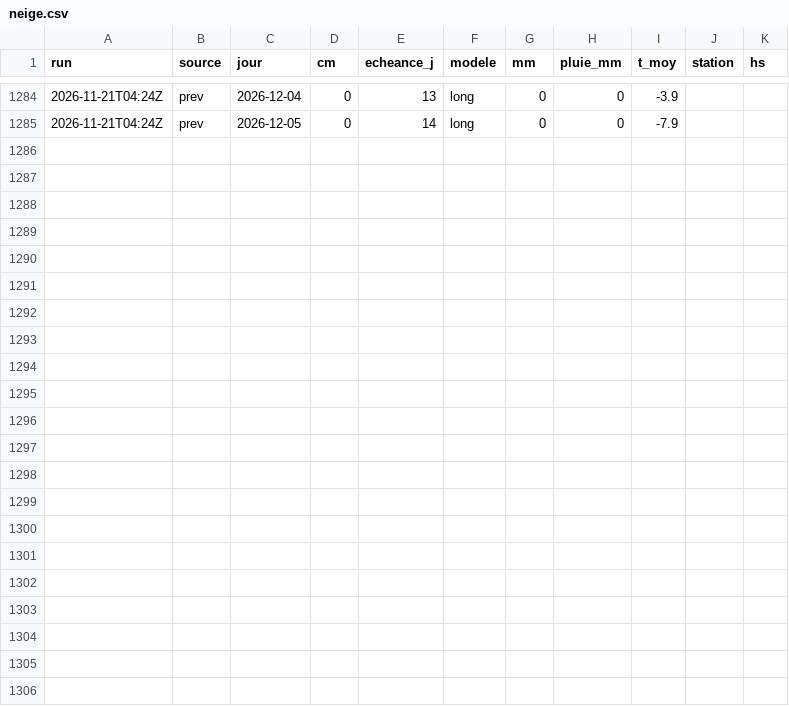
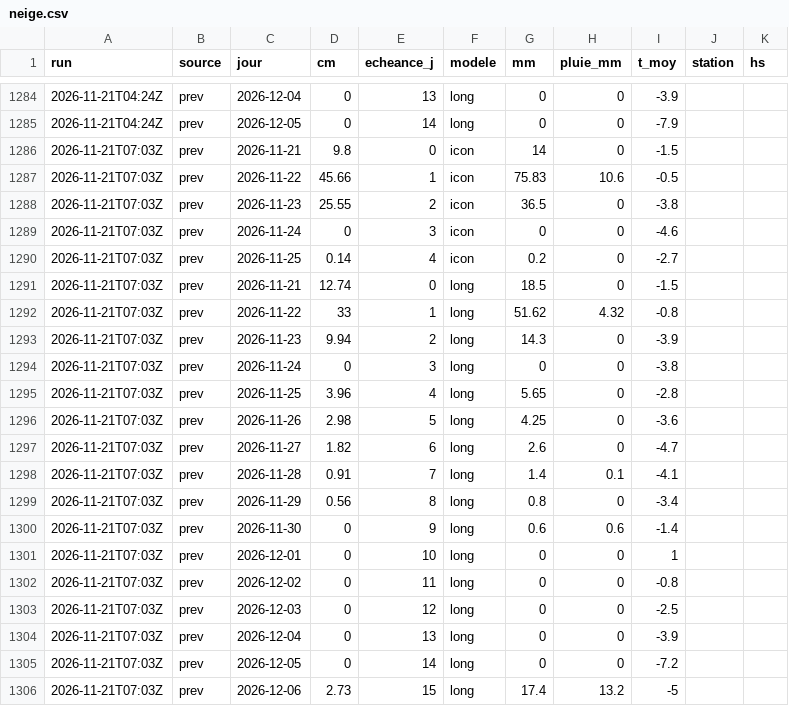
Before and after one commit to gregorysticher/meteo-alert, a CSV file: data/neige.csv, drawn as a sheet; only a part is shown, gaps mark what is left out; the diff names each change by its address in the sheet, - before the commit and + after, or states it on an @@ line.

Commit message:
chore: alerte neige annoncée / journal neige [skip ci]

```diff
--- a/data/neige.csv
+++ b/data/neige.csv
+row 1286: 2026-11-21T07:03Z | prev | 2026-11-21 | 9.8 | 0 | icon | 14 | 0 | -1.5
+row 1287: 2026-11-21T07:03Z | prev | 2026-11-22 | 45.66 | 1 | icon | 75.83 | 10.6 | -0.5
+row 1288: 2026-11-21T07:03Z | prev | 2026-11-23 | 25.55 | 2 | icon | 36.5 | 0 | -3.8
+row 1289: 2026-11-21T07:03Z | prev | 2026-11-24 | 0 | 3 | icon | 0 | 0 | -4.6
+row 1290: 2026-11-21T07:03Z | prev | 2026-11-25 | 0.14 | 4 | icon | 0.2 | 0 | -2.7
+row 1291: 2026-11-21T07:03Z | prev | 2026-11-21 | 12.74 | 0 | long | 18.5 | 0 | -1.5
+row 1292: 2026-11-21T07:03Z | prev | 2026-11-22 | 33 | 1 | long | 51.62 | 4.32 | -0.8
+row 1293: 2026-11-21T07:03Z | prev | 2026-11-23 | 9.94 | 2 | long | 14.3 | 0 | -3.9
+row 1294: 2026-11-21T07:03Z | prev | 2026-11-24 | 0 | 3 | long | 0 | 0 | -3.8
+row 1295: 2026-11-21T07:03Z | prev | 2026-11-25 | 3.96 | 4 | long | 5.65 | 0 | -2.8
+row 1296: 2026-11-21T07:03Z | prev | 2026-11-26 | 2.98 | 5 | long | 4.25 | 0 | -3.6
+row 1297: 2026-11-21T07:03Z | prev | 2026-11-27 | 1.82 | 6 | long | 2.6 | 0 | -4.7
+row 1298: 2026-11-21T07:03Z | prev | 2026-11-28 | 0.91 | 7 | long | 1.4 | 0.1 | -4.1
+row 1299: 2026-11-21T07:03Z | prev | 2026-11-29 | 0.56 | 8 | long | 0.8 | 0 | -3.4
+row 1300: 2026-11-21T07:03Z | prev | 2026-11-30 | 0 | 9 | long | 0.6 | 0.6 | -1.4
+row 1301: 2026-11-21T07:03Z | prev | 2026-12-01 | 0 | 10 | long | 0 | 0 | 1
+row 1302: 2026-11-21T07:03Z | prev | 2026-12-02 | 0 | 11 | long | 0 | 0 | -0.8
+row 1303: 2026-11-21T07:03Z | prev | 2026-12-03 | 0 | 12 | long | 0 | 0 | -2.5
+row 1304: 2026-11-21T07:03Z | prev | 2026-12-04 | 0 | 13 | long | 0 | 0 | -3.9
+row 1305: 2026-11-21T07:03Z | prev | 2026-12-05 | 0 | 14 | long | 0 | 0 | -7.2
+row 1306: 2026-11-21T07:03Z | prev | 2026-12-06 | 2.73 | 15 | long | 17.4 | 13.2 | -5
```
Also changed, not shown: 1 other file.
